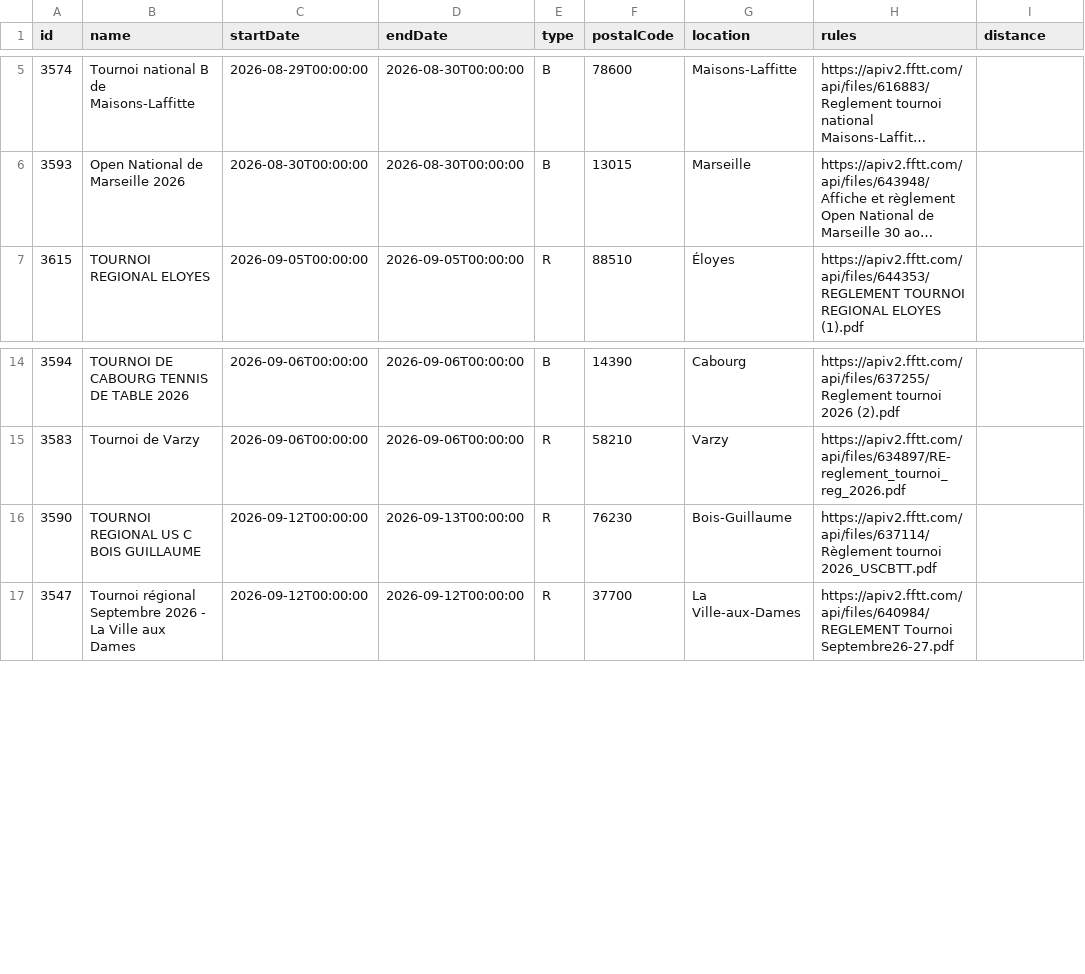
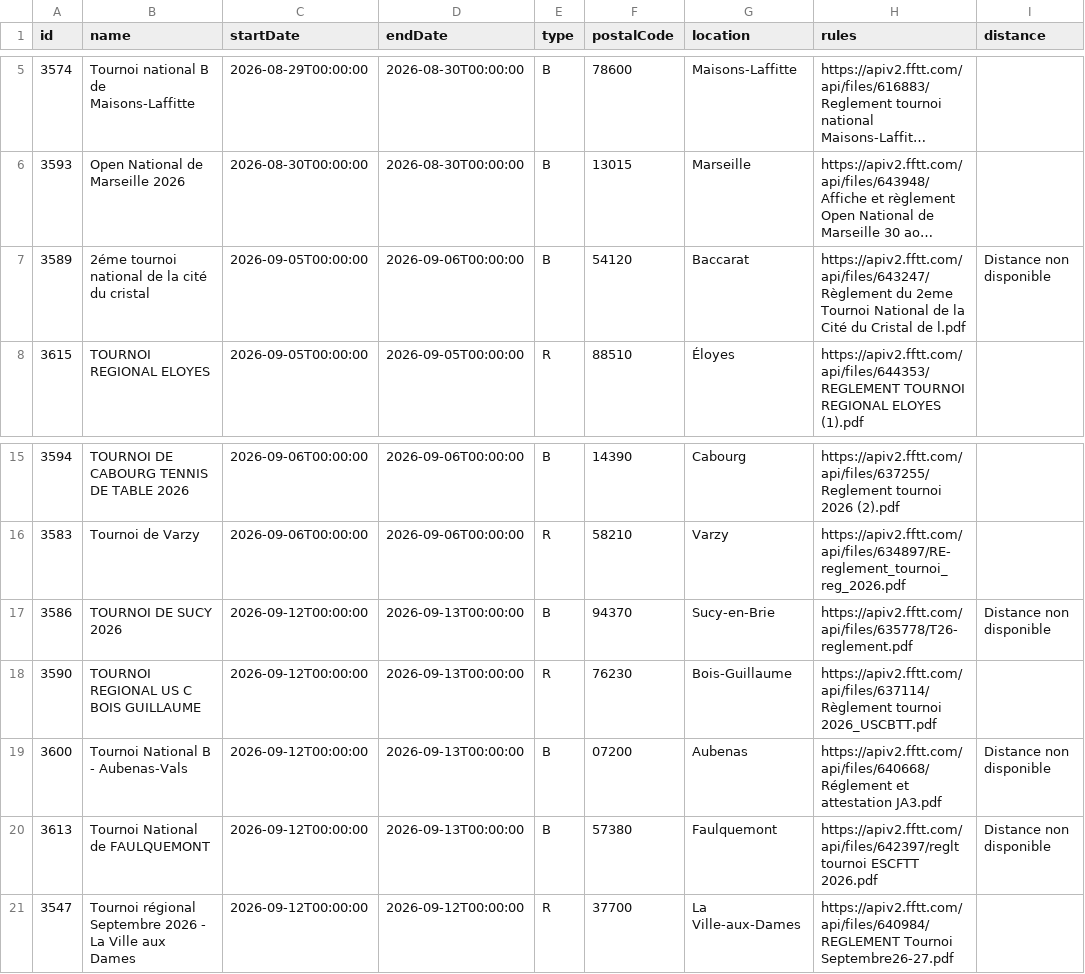
Before and after one commit to dcuenot/scrape_tournaments, a CSV file: csv/tournois.csv, drawn as a sheet; only a part is shown, gaps mark what is left out; long unchanged cells end in …; the diff names each change by its address in the sheet, - before the commit and + after, or states it on an @@ line.

```diff
--- a/csv/tournois.csv
+++ b/csv/tournois.csv
+row 7: 3589 | 2éme tournoi national de la cité du cristal | 2026-09-05T00:00:00 | 2026-09-06T00:00:00 | B | 54120 | Baccarat | https://apiv2.fftt.com/api/files/643247/Règlement du 2eme Tournoi National de la Cité du Cristal de l.pdf | Distance non disponible
+row 17: 3586 | TOURNOI DE SUCY 2026 | 2026-09-12T00:00:00 | 2026-09-13T00:00:00 | B | 94370 | Sucy-en-Brie | https://apiv2.fftt.com/api/files/635778/T26-reglement.pdf | Distance non disponible
+row 19: 3600 | Tournoi National B - Aubenas-Vals | 2026-09-12T00:00:00 | 2026-09-13T00:00:00 | B | 07200 | Aubenas | https://apiv2.fftt.com/api/files/640668/Réglement et attestation JA3.pdf | Distance non disponible
+row 20: 3613 | Tournoi National de FAULQUEMONT | 2026-09-12T00:00:00 | 2026-09-13T00:00:00 | B | 57380 | Faulquemont | https://apiv2.fftt.com/api/files/642397/reglt tournoi ESCFTT 2026.pdf | Distance non disponible
```
Also changed, not shown: csv/new_tournaments.csv.
